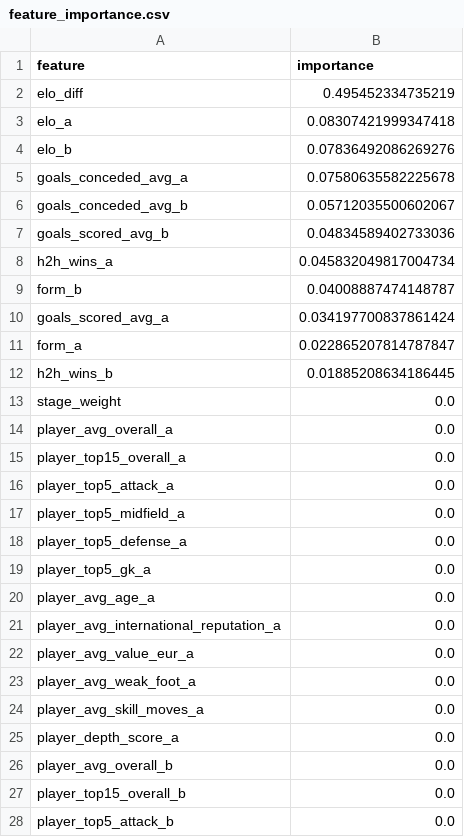
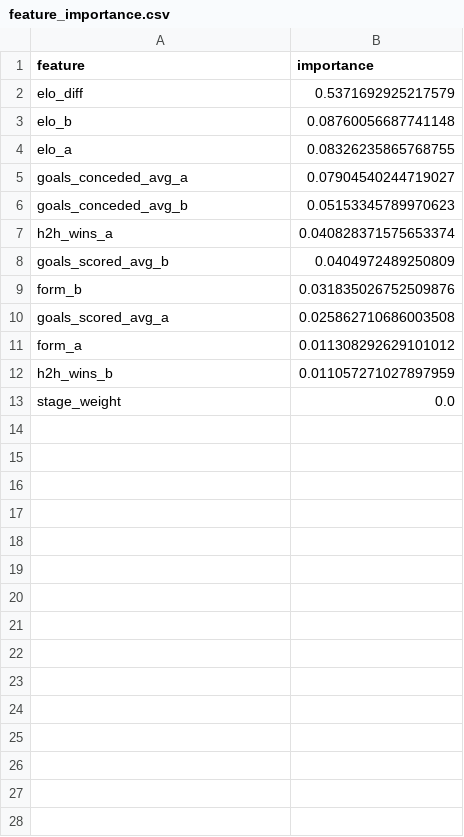
Before and after one commit to joeycatic/wc2026-predictor, a CSV file: outputs/feature_importance.csv, drawn as a sheet; only a part is shown; the diff covers the shown part only.

```diff
--- a/outputs/feature_importance.csv
+++ b/outputs/feature_importance.csv
@@ -1,28 +1,13 @@
 feature,importance
-elo_diff,0.495452334735219
-elo_a,0.08307421999347418
-elo_b,0.07836492086269276
-goals_conceded_avg_a,0.07580635582225678
-goals_conceded_avg_b,0.05712035500602067
-goals_scored_avg_b,0.04834589402733036
-h2h_wins_a,0.045832049817004734
-form_b,0.04008887474148787
-goals_scored_avg_a,0.034197700837861424
-form_a,0.022865207814787847
-h2h_wins_b,0.01885208634186445
+elo_diff,0.5371692925217579
+elo_b,0.08760056687741148
+elo_a,0.08326235865768755
+goals_conceded_avg_a,0.07904540244719027
+goals_conceded_avg_b,0.05153345789970623
+h2h_wins_a,0.040828371575653374
+goals_scored_avg_b,0.0404972489250809
+form_b,0.031835026752509876
+goals_scored_avg_a,0.025862710686003508
+form_a,0.011308292629101012
+h2h_wins_b,0.011057271027897959
 stage_weight,0.0
-player_avg_overall_a,0.0
-player_top15_overall_a,0.0
-player_top5_attack_a,0.0
-player_top5_midfield_a,0.0
-player_top5_defense_a,0.0
-player_top5_gk_a,0.0
-player_avg_age_a,0.0
-player_avg_international_reputation_a,0.0
-player_avg_value_eur_a,0.0
-player_avg_weak_foot_a,0.0
-player_avg_skill_moves_a,0.0
-player_depth_score_a,0.0
-player_avg_overall_b,0.0
-player_top15_overall_b,0.0
-player_top5_attack_b,0.0
```
Also changed, not shown: 21 removed rows elsewhere in this file, outputs/simulation_results.csv, 10 other files.
